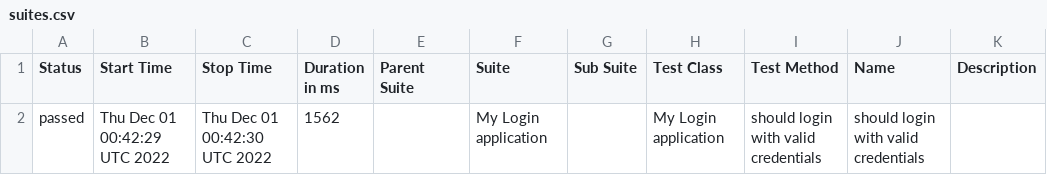
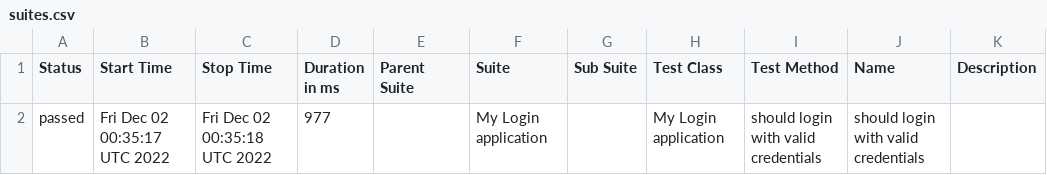
Before and after one commit to nanlabs/automation-seed, a CSV file: docs/data/suites.csv, drawn as a sheet.

```diff
--- a/docs/data/suites.csv
+++ b/docs/data/suites.csv
@@ -1,2 +1,2 @@
 "Status","Start Time","Stop Time","Duration in ms","Parent Suite","Suite","Sub Suite","Test Class","Test Method","Name","Description"
-"passed","Thu Dec 01 00:42:29 UTC 2022","Thu Dec 01 00:42:30 UTC 2022","1562","","My Login application","","My Login application","should login with valid credentials","should login with valid credentials",""
+"passed","Fri Dec 02 00:35:17 UTC 2022","Fri Dec 02 00:35:18 UTC 2022","977","","My Login application","","My Login application","should login with valid credentials","should login with valid credentials",""
```
Also changed, not shown: 36 other files.
